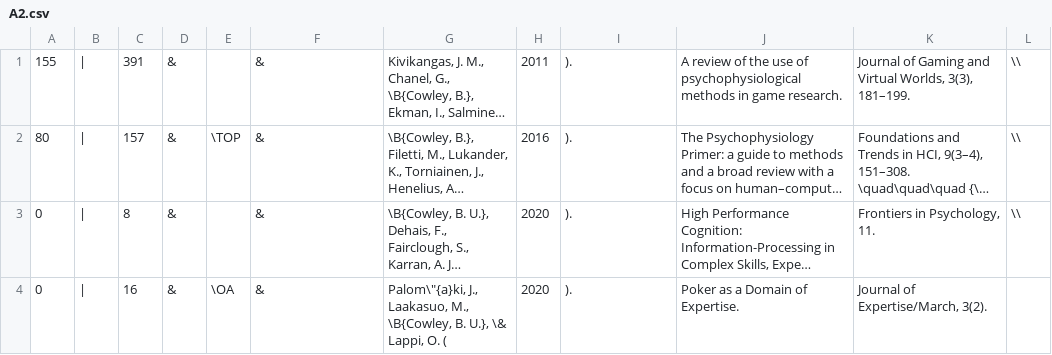
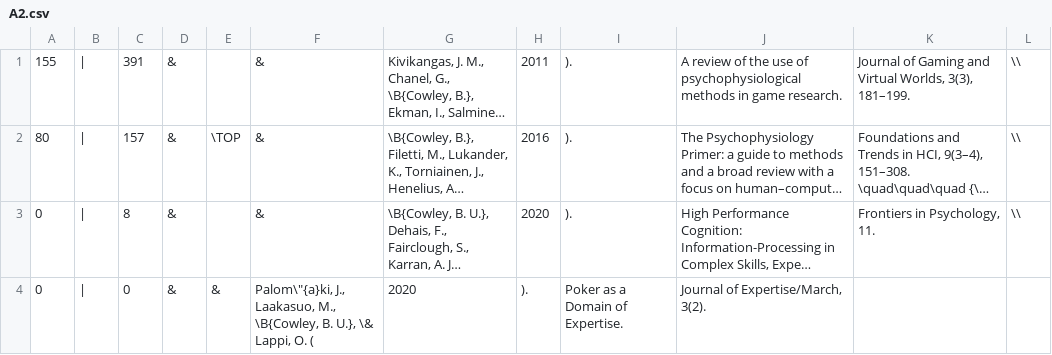
Before and after one commit to zenBen/citation-management, a CSV file: gen/A2.csv, drawn as a sheet; long unchanged cells end in …; removed rows and columns are numbered as before the commit, all else as after; the diff names each change by its address in the sheet, - before the commit and + after, or states it on an @@ line.

```diff
--- a/gen/A2.csv
+++ b/gen/A2.csv
-row 4: 0 | | | 16 | & | \OA | & | Palom\"{a}ki, J., Laakasuo, M., \B{Cowley, B. U.}, \& Lappi, O. ( | 2020 | ). | Poker as a Domain of Expertise. | Journal of Expertise/March, 3(2).
+row 4: 0 | | | 0 | & | & | Palom\"{a}ki, J., Laakasuo, M., \B{Cowley, B. U.}, \& Lappi, O. ( | 2020 | ). | Poker as a Domain of Expertise. | Journal of Expertise/March, 3(2).
```
Also changed, not shown: gen/A1.csv, gen/A4.csv, 3 other files.
